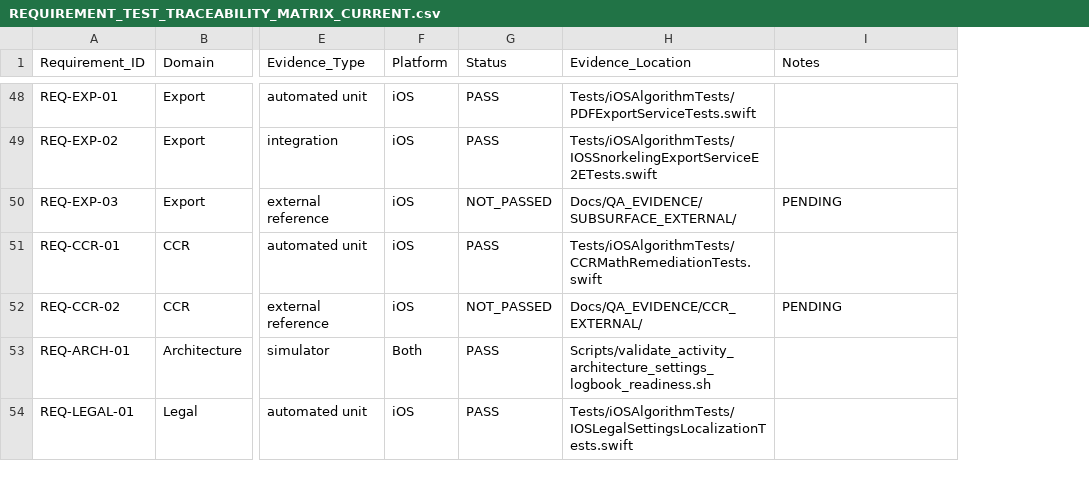
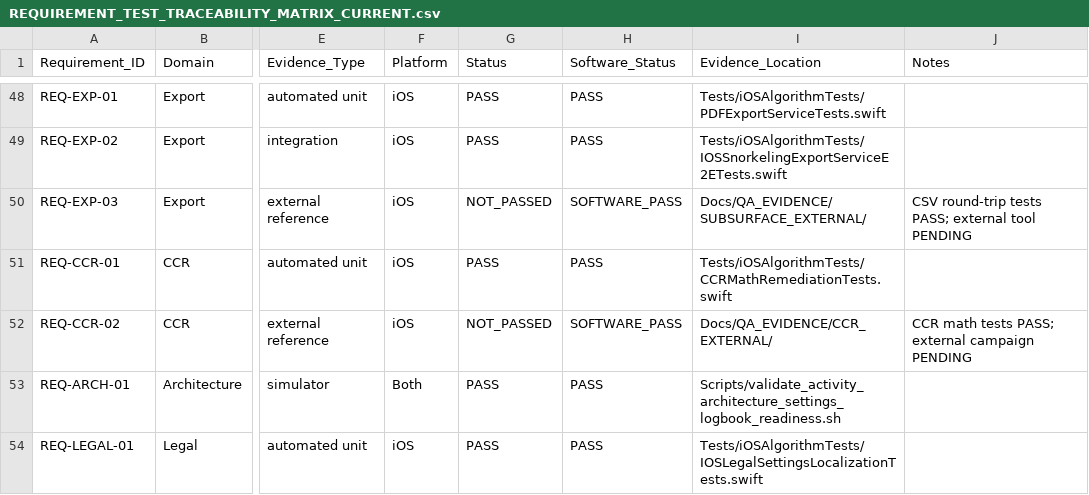
Before and after one commit to egopfe/DirDiving-App, a CSV file: Docs/REQUIREMENT_TEST_TRACEABILITY_MATRIX_CURRENT.csv, drawn as a sheet; only a part is shown, gaps mark what is left out; addresses are those after the commit; the diff covers the shown part only; the diff names each change by its address in the sheet, - before the commit and + after, or states it on an @@ line.

```diff
--- a/Docs/REQUIREMENT_TEST_TRACEABILITY_MATRIX_CURRENT.csv
+++ b/Docs/REQUIREMENT_TEST_TRACEABILITY_MATRIX_CURRENT.csv
+column H (Software_Status), rows 48-54: PASS | PASS | SOFTWARE_PASS | PASS | SOFTWARE_PASS | PASS | PASS
-J50 (Notes): PENDING
+J50 (Notes): CSV round-trip tests PASS; external tool PENDING
-J52 (Notes): PENDING
+J52 (Notes): CCR math tests PASS; external campaign PENDING
```
Also changed, not shown: 10 edited cells elsewhere in this file, 14 other files.
